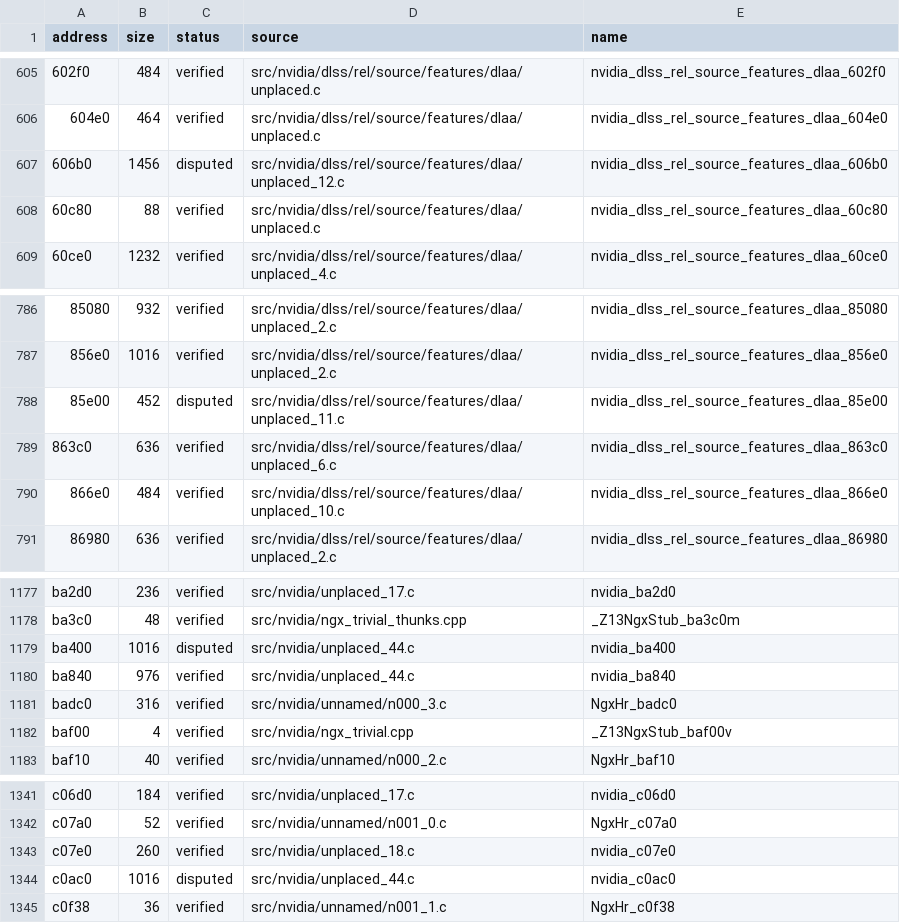
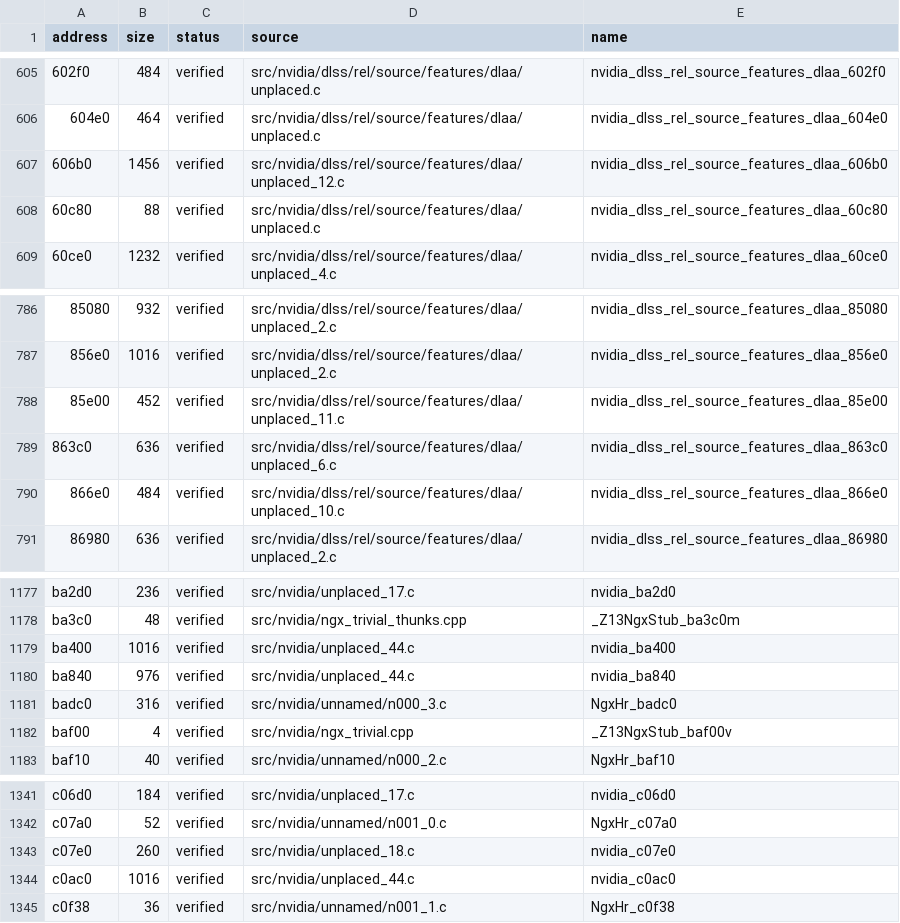
Before and after one commit to Tokaroy/fefw, a CSV file: data/ledger/subsdk0.csv, drawn as a sheet; only a part is shown, gaps mark what is left out; the diff names each change by its address in the sheet, - before the commit and + after, or states it on an @@ line.

Commit message:
fix: swap in untried verified converted bodies (78.0977%)

```diff
--- a/data/ledger/subsdk0.csv
+++ b/data/ledger/subsdk0.csv
-C607 (status): disputed
+C607 (status): verified
-C788 (status): disputed
+C788 (status): verified
-C1179 (status): disputed
+C1179 (status): verified
-C1344 (status): disputed
+C1344 (status): verified
```
Also changed, not shown: data/ledger/subsdk1.csv, 45 other files.
